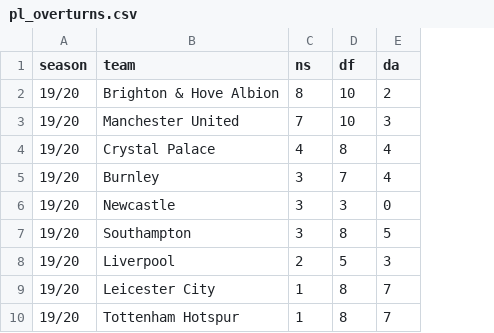
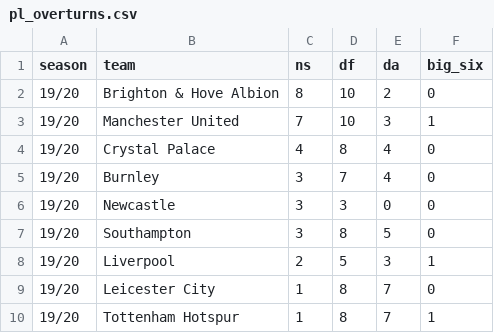
Before and after one commit to pedro-vr/var_epl, a CSV file: tables/pl_overturns.csv, drawn as a sheet; only a part is shown; the diff names each change by its address in the sheet, - before the commit and + after, or states it on an @@ line.

```diff
--- a/tables/pl_overturns.csv
+++ b/tables/pl_overturns.csv
+column F (big_six), rows 2-10: 0 | 1 | 0 | 0 | 0 | 0 | 1 | 0 | 1
```
Also changed, not shown: tables/pl_overturns_var.csv, tables/premier_league.csv, 5 other files.
